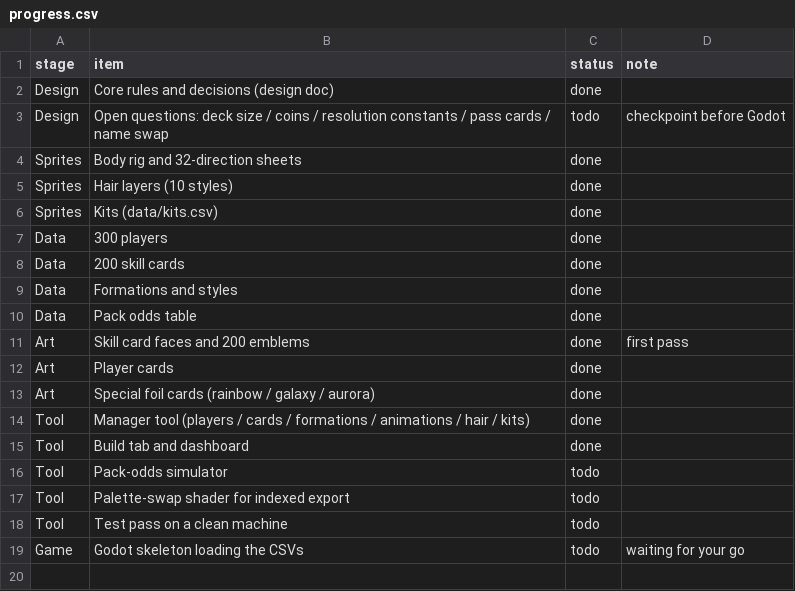
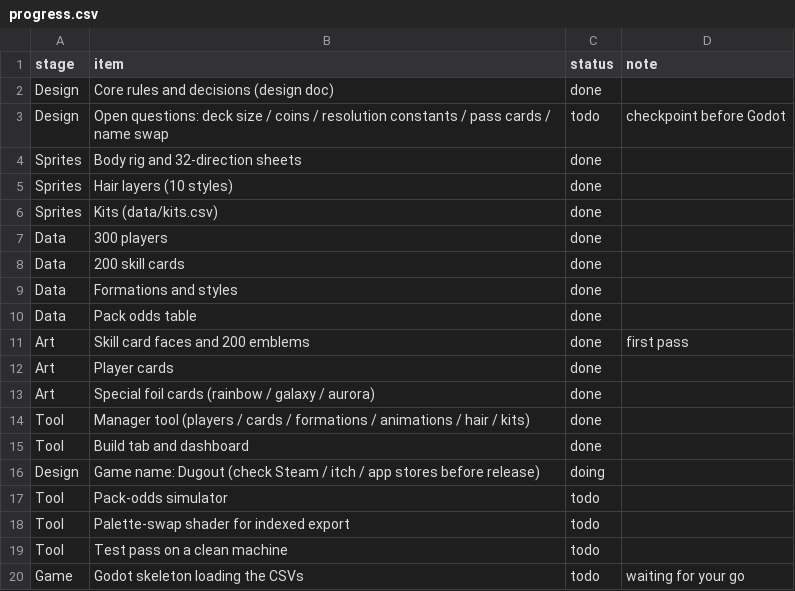
Before and after one commit to mundiakaluson/sprite-tan, a CSV file: data/progress.csv, drawn as a sheet.

```diff
--- a/data/progress.csv
+++ b/data/progress.csv
@@ -15,2 +15,3 @@ Tool,Manager tool (players / cards / formations / animations / hair / kits),done
 Tool,Build tab and dashboard,done,
+Design,Game name: Dugout (check Steam / itch / app stores before release),doing,
 Tool,Pack-odds simulator,todo,
```
Also changed, not shown: 6 other files.
